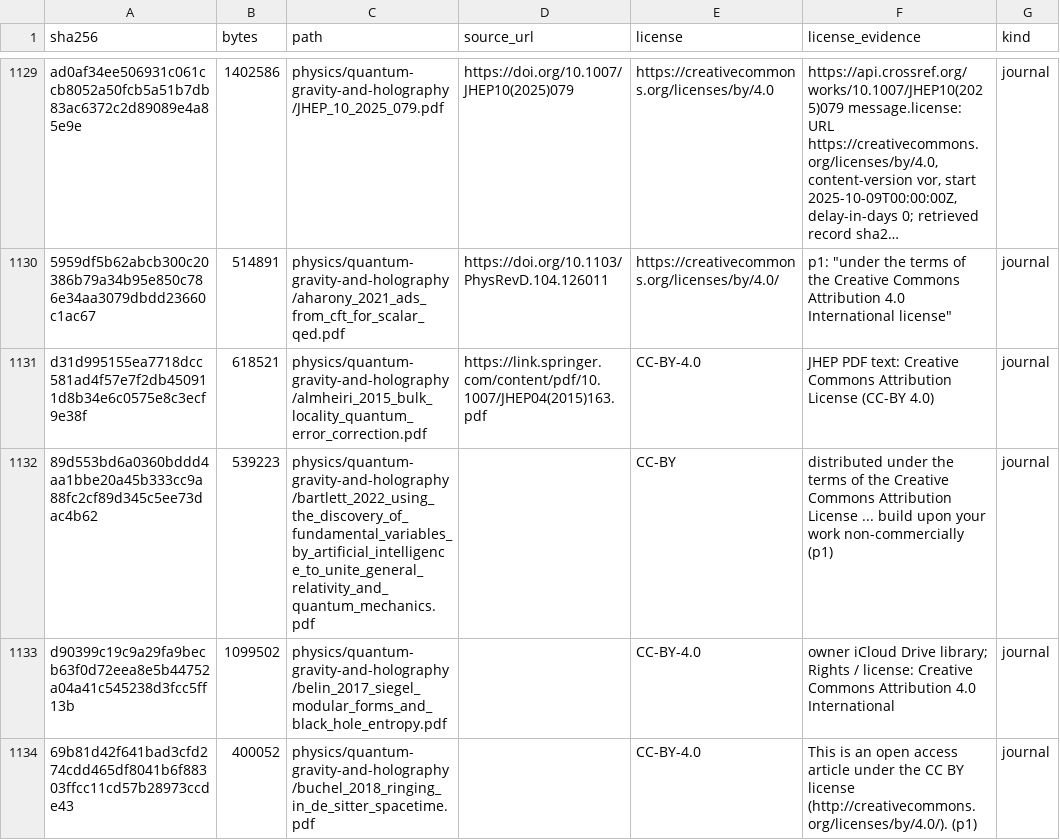
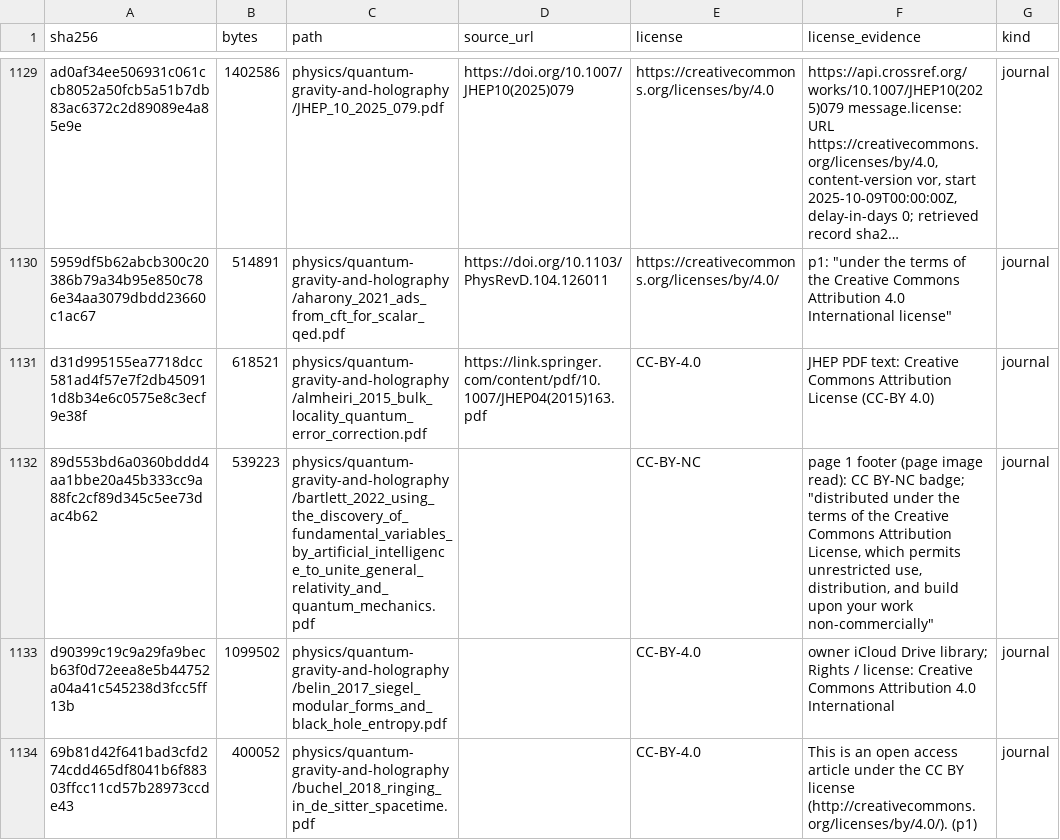
Before and after one commit to Oichkatzelesfrettschen/gororoba-documents-public, a TSV file: manifest.tsv, drawn as a sheet; only a part is shown, gaps mark what is left out; long unchanged cells end in …; the diff names each change by its address in the sheet, - before the commit and + after, or states it on an @@ line.

Commit message:
physics/quantum-gravity-and-holography: Bartlett 2022 license reads CC BY-NC
The page 1 footer prints a CC BY-NC badge and a non-commercial grant; the row named CC-BY.

```diff
--- a/manifest.tsv
+++ b/manifest.tsv
-E1132 (license): CC-BY
+E1132 (license): CC-BY-NC
-F1132 (license_evidence): distributed under the terms of the Creative Commons Attribution License ... build upon your work non-commercially (p1)
+F1132 (license_evidence): page 1 footer (page image read): CC BY-NC badge; "distributed under the terms of the Creative Commons Attribution License, which permits unrestricted use, distribution, and build upon your work non-commercially"
```
